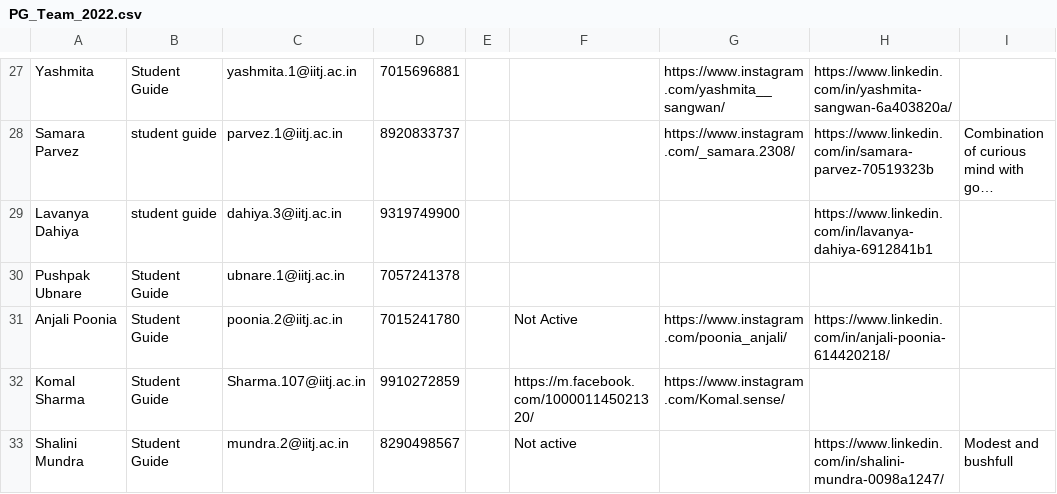
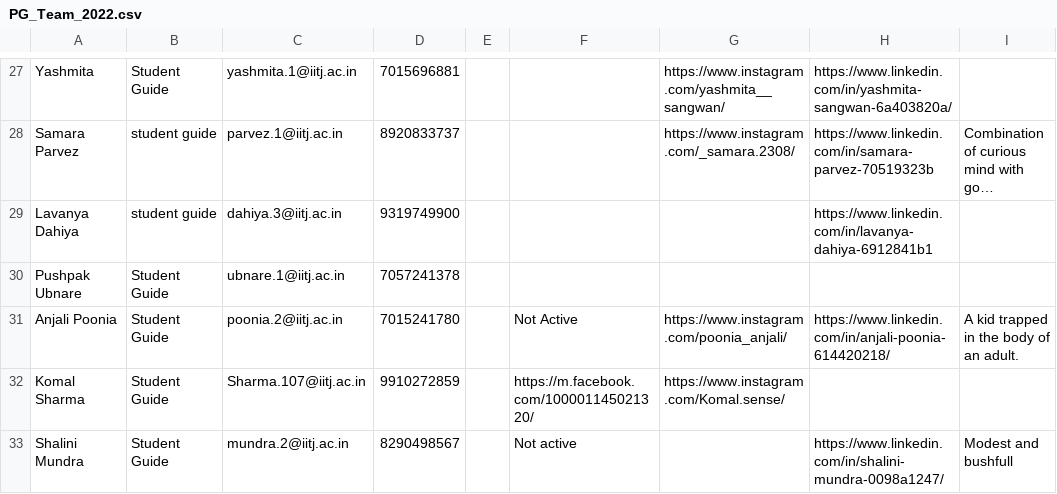
Before and after one commit to joetho786/CS-website, a CSV file: cs/PG_Team_2022.csv, drawn as a sheet; only a part is shown, gaps mark what is left out; long unchanged cells end in ….

Commit message:
Update PG_Team_2022.csv

```diff
--- a/cs/PG_Team_2022.csv
+++ b/cs/PG_Team_2022.csv
@@ -30,3 +30,3 @@ Lavanya Dahiya,student guide,dahiya.3@iitj.ac.in,9319749900,,,,https://www.linke
 Pushpak Ubnare,Student Guide,ubnare.1@iitj.ac.in,7057241378,,,,,	
-Anjali Poonia,Student Guide,poonia.2@iitj.ac.in,7015241780,,Not Active,https://www.instagram.com/poonia_anjali/,https://www.linkedin.com/in/anjali-poonia-614420218/,
+Anjali Poonia,Student Guide,poonia.2@iitj.ac.in,7015241780,,Not Active,https://www.instagram.com/poonia_anjali/,https://www.linkedin.com/in/anjali-poonia-614420218/,A kid trapped in the body of an adult.
 Komal Sharma,Student Guide,Sharma.107@iitj.ac.in,9910272859,,https://m.facebook.com/100001145021320/,https://www.instagram.com/Komal.sense/,,	
```
